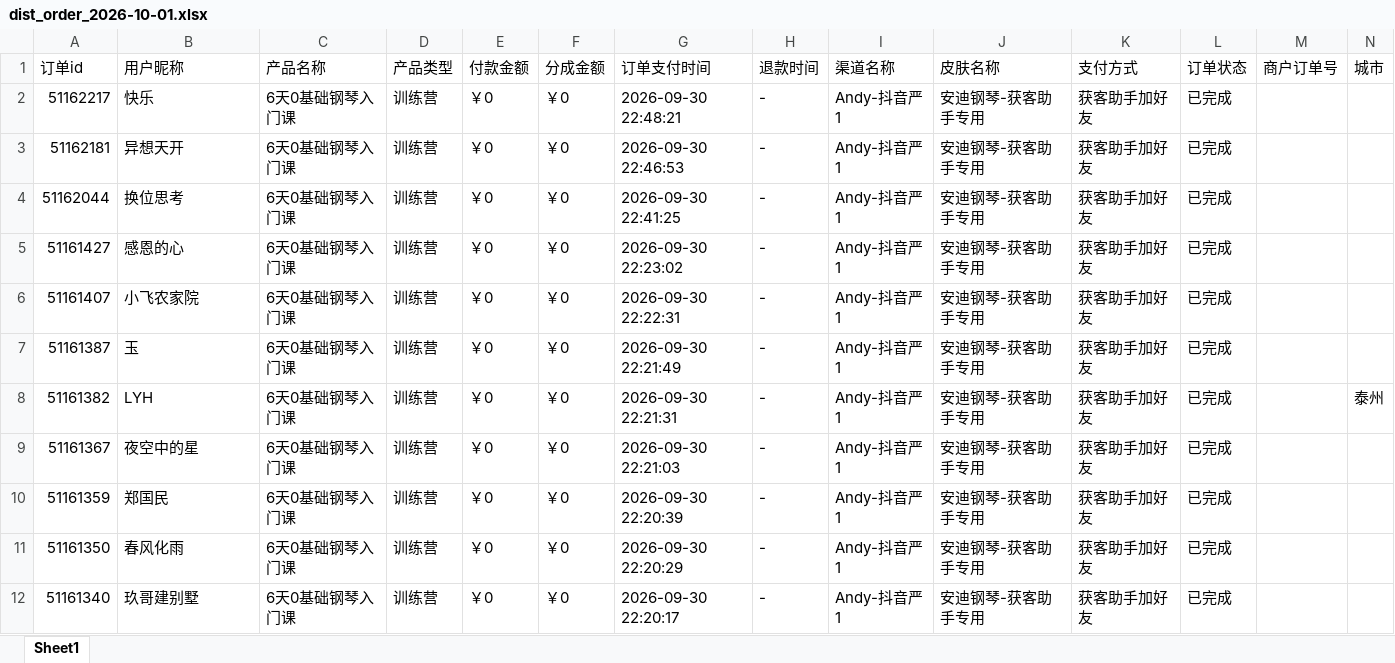
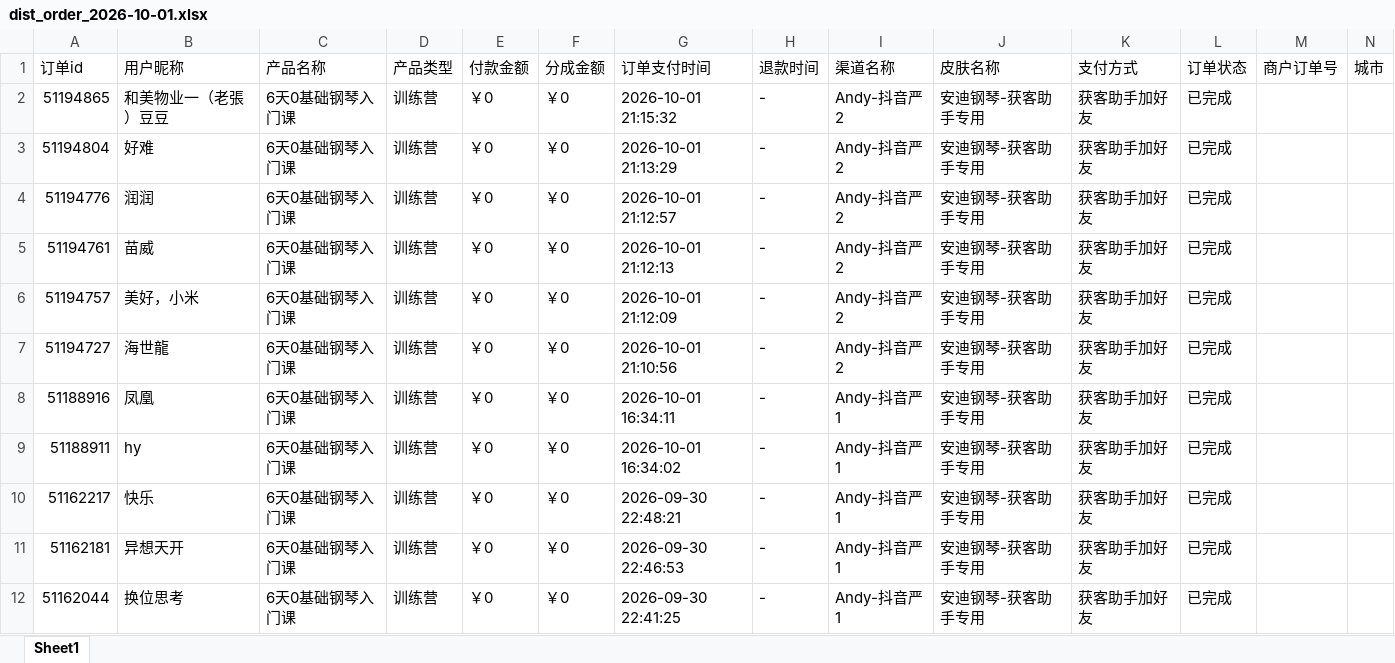
Before and after one commit to JNC121314/jianzhi-dashboard, an Excel workbook: data/exports/严总/dist_order_2026-10-01.xlsx, sheet Sheet1, drawn as a sheet; only a part is shown; the shorter side is filled out with more unchanged rows; values as stored, in another font and other column widths than the file's, no borders; the diff names each change by its address in the sheet, - before the commit and + after, or states it on an @@ line.

```diff
--- a/data/exports/严总/dist_order_2026-10-01.xlsx (sheet Sheet1)
+++ b/data/exports/严总/dist_order_2026-10-01.xlsx (sheet Sheet1)
+row 2: 51194865 | 和美物业一（老張）豆豆 | 6天0基础钢琴入门课 | 训练营 | ￥0 | ￥0 | 2026-10-01 21:15:32 | - | Andy-抖音严2 | 安迪钢琴-获客助手专用 | 获客助手加好友 | 已完成
+row 3: 51194804 | 好难 | 6天0基础钢琴入门课 | 训练营 | ￥0 | ￥0 | 2026-10-01 21:13:29 | - | Andy-抖音严2 | 安迪钢琴-获客助手专用 | 获客助手加好友 | 已完成
+row 4: 51194776 | 润润 | 6天0基础钢琴入门课 | 训练营 | ￥0 | ￥0 | 2026-10-01 21:12:57 | - | Andy-抖音严2 | 安迪钢琴-获客助手专用 | 获客助手加好友 | 已完成
+row 5: 51194761 | 苗威 | 6天0基础钢琴入门课 | 训练营 | ￥0 | ￥0 | 2026-10-01 21:12:13 | - | Andy-抖音严2 | 安迪钢琴-获客助手专用 | 获客助手加好友 | 已完成
+row 6: 51194757 | 美好，小米 | 6天0基础钢琴入门课 | 训练营 | ￥0 | ￥0 | 2026-10-01 21:12:09 | - | Andy-抖音严2 | 安迪钢琴-获客助手专用 | 获客助手加好友 | 已完成
+row 7: 51194727 | 海世龍 | 6天0基础钢琴入门课 | 训练营 | ￥0 | ￥0 | 2026-10-01 21:10:56 | - | Andy-抖音严2 | 安迪钢琴-获客助手专用 | 获客助手加好友 | 已完成
+row 8: 51188916 | 凤凰 | 6天0基础钢琴入门课 | 训练营 | ￥0 | ￥0 | 2026-10-01 16:34:11 | - | Andy-抖音严1 | 安迪钢琴-获客助手专用 | 获客助手加好友 | 已完成
+row 9: 51188911 | hy | 6天0基础钢琴入门课 | 训练营 | ￥0 | ￥0 | 2026-10-01 16:34:02 | - | Andy-抖音严1 | 安迪钢琴-获客助手专用 | 获客助手加好友 | 已完成
```
Also changed, not shown: data/exports/毛毛矩阵/dist_order_2026-10-01.xlsx, data/exports/王颖瑜伽/dist_order_2026-10-01.xlsx, 7 other files.
